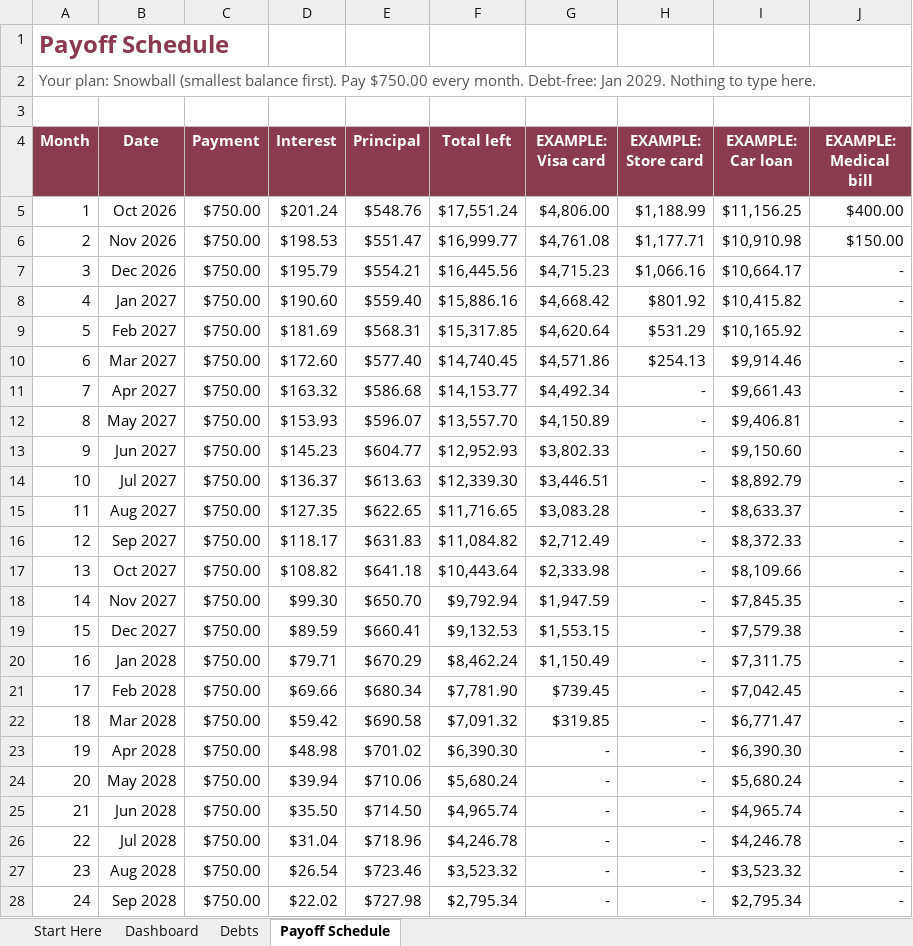
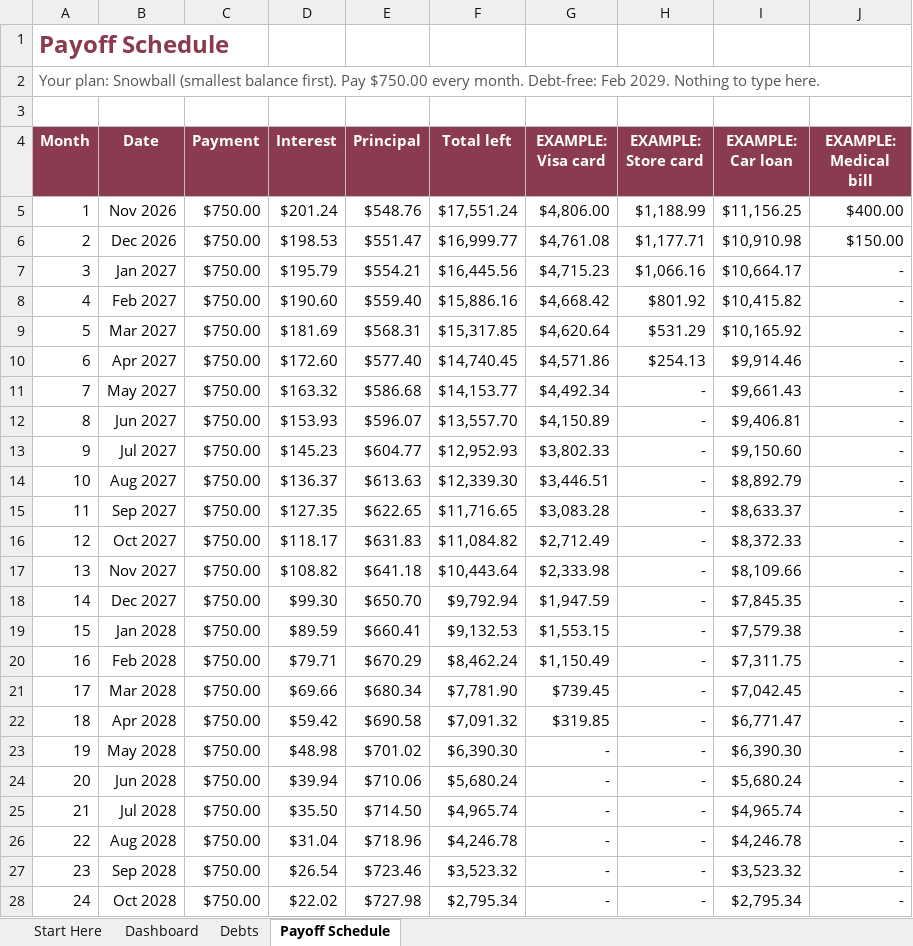
Before and after one commit to norastudiohq/norastudiohq.github.io, an Excel workbook: dl/LXOiZgZw6sBNSCDw/Debt-Payoff-Planner-NoraStudio.xlsx, sheet Payoff Schedule, drawn as a sheet; only a part is shown; values as stored, in another font and other column widths than the file's, no borders; conditional formats not drawn; the diff covers the shown part only; the diff names each change by its address in the sheet, - before the commit and + after, or states it on an @@ line.

```diff
--- a/dl/LXOiZgZw6sBNSCDw/Debt-Payoff-Planner-NoraStudio.xlsx (sheet Payoff Schedule)
+++ b/dl/LXOiZgZw6sBNSCDw/Debt-Payoff-Planner-NoraStudio.xlsx (sheet Payoff Schedule)
@@ column A (Month) renumbered in row 2 @@
-B5 (Date): Oct 2026
+B5 (Date): Nov 2026
-B6 (Date): Nov 2026
+B6 (Date): Dec 2026
-B7 (Date): Dec 2026
+B7 (Date): Jan 2027
-B8 (Date): Jan 2027
+B8 (Date): Feb 2027
-B9 (Date): Feb 2027
+B9 (Date): Mar 2027
-B10 (Date): Mar 2027
+B10 (Date): Apr 2027
-B11 (Date): Apr 2027
+B11 (Date): May 2027
-B12 (Date): May 2027
+B12 (Date): Jun 2027
-B13 (Date): Jun 2027
+B13 (Date): Jul 2027
-B14 (Date): Jul 2027
+B14 (Date): Aug 2027
-B15 (Date): Aug 2027
+B15 (Date): Sep 2027
-B16 (Date): Sep 2027
+B16 (Date): Oct 2027
-B17 (Date): Oct 2027
+B17 (Date): Nov 2027
-B18 (Date): Nov 2027
+B18 (Date): Dec 2027
-B19 (Date): Dec 2027
+B19 (Date): Jan 2028
-B20 (Date): Jan 2028
+B20 (Date): Feb 2028
-B21 (Date): Feb 2028
+B21 (Date): Mar 2028
-B22 (Date): Mar 2028
+B22 (Date): Apr 2028
-B23 (Date): Apr 2028
+B23 (Date): May 2028
-B24 (Date): May 2028
+B24 (Date): Jun 2028
-B25 (Date): Jun 2028
+B25 (Date): Jul 2028
-B26 (Date): Jul 2028
+B26 (Date): Aug 2028
-B27 (Date): Aug 2028
+B27 (Date): Sep 2028
-B28 (Date): Sep 2028
+B28 (Date): Oct 2028
```
Also changed, not shown: 4 edited cells elsewhere in this sheet, sheet Dashboard, sheet Debts, sheet Start Here, charts or pictures, dl/G7b2FYpQZDiSikvt/Monthly-Budget-Planner-NoraStudio.xlsx, dl/QkFNAj8Wx9bU9aQs/Rental-Property-Tracker-NoraStudio.xlsx, 37 other files.
